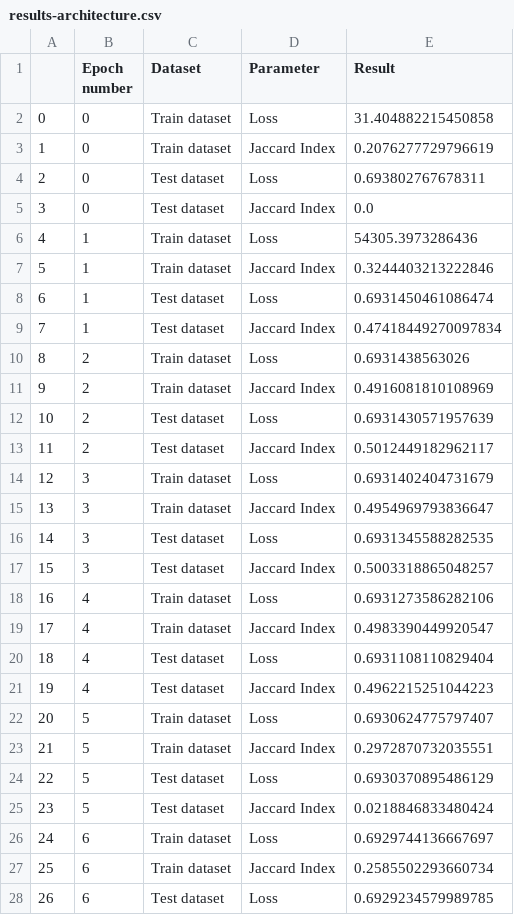
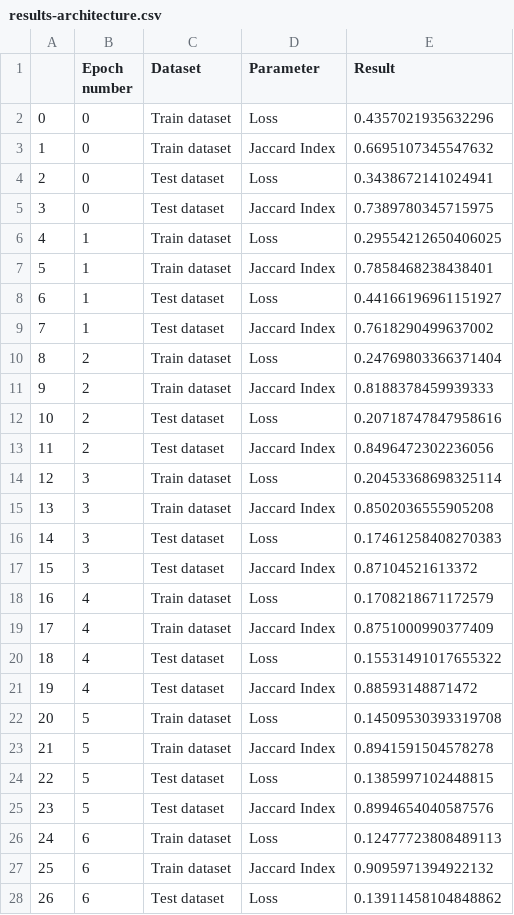
Before and after one commit to daniil-steperev/-SPBU-Machine-Learning-Homework, a CSV file: [Task 6] Computer Vision Segmentation/result-csv/results-architecture.csv, drawn as a sheet; only a part is shown; the diff covers the shown part only.

Commit message:
Used other architecture

```diff
--- a/[Task 6] Computer Vision Segmentation/result-csv/results-architecture.csv
+++ b/[Task 6] Computer Vision Segmentation/result-csv/results-architecture.csv
@@ -1,28 +1,28 @@
 ,Epoch number,Dataset,Parameter,Result
-0,0,Train dataset,Loss,31.404882215450858
-1,0,Train dataset,Jaccard Index,0.2076277729796619
-2,0,Test dataset,Loss,0.693802767678311
-3,0,Test dataset,Jaccard Index,0.0
-4,1,Train dataset,Loss,54305.3973286436
-5,1,Train dataset,Jaccard Index,0.3244403213222846
-6,1,Test dataset,Loss,0.6931450461086474
-7,1,Test dataset,Jaccard Index,0.47418449270097834
-8,2,Train dataset,Loss,0.6931438563026
-9,2,Train dataset,Jaccard Index,0.4916081810108969
-10,2,Test dataset,Loss,0.6931430571957639
-11,2,Test dataset,Jaccard Index,0.5012449182962117
-12,3,Train dataset,Loss,0.6931402404731679
-13,3,Train dataset,Jaccard Index,0.4954969793836647
-14,3,Test dataset,Loss,0.6931345588282535
-15,3,Test dataset,Jaccard Index,0.5003318865048257
-16,4,Train dataset,Loss,0.6931273586282106
-17,4,Train dataset,Jaccard Index,0.4983390449920547
-18,4,Test dataset,Loss,0.6931108110829404
-19,4,Test dataset,Jaccard Index,0.4962215251044223
-20,5,Train dataset,Loss,0.6930624775797407
-21,5,Train dataset,Jaccard Index,0.2972870732035551
-22,5,Test dataset,Loss,0.6930370895486129
-23,5,Test dataset,Jaccard Index,0.0218846833480424
-24,6,Train dataset,Loss,0.6929744136667697
-25,6,Train dataset,Jaccard Index,0.2585502293660734
-26,6,Test dataset,Loss,0.6929234579989785
+0,0,Train dataset,Loss,0.4357021935632296
+1,0,Train dataset,Jaccard Index,0.6695107345547632
+2,0,Test dataset,Loss,0.3438672141024941
+3,0,Test dataset,Jaccard Index,0.7389780345715975
+4,1,Train dataset,Loss,0.29554212650406025
+5,1,Train dataset,Jaccard Index,0.7858468238438401
+6,1,Test dataset,Loss,0.44166196961151927
+7,1,Test dataset,Jaccard Index,0.7618290499637002
+8,2,Train dataset,Loss,0.24769803366371404
+9,2,Train dataset,Jaccard Index,0.8188378459939333
+10,2,Test dataset,Loss,0.20718747847958616
+11,2,Test dataset,Jaccard Index,0.8496472302236056
+12,3,Train dataset,Loss,0.20453368698325114
+13,3,Train dataset,Jaccard Index,0.8502036555905208
+14,3,Test dataset,Loss,0.17461258408270383
+15,3,Test dataset,Jaccard Index,0.87104521613372
+16,4,Train dataset,Loss,0.1708218671172579
+17,4,Train dataset,Jaccard Index,0.8751000990377409
+18,4,Test dataset,Loss,0.15531491017655322
+19,4,Test dataset,Jaccard Index,0.88593148871472
+20,5,Train dataset,Loss,0.14509530393319708
+21,5,Train dataset,Jaccard Index,0.8941591504578278
+22,5,Test dataset,Loss,0.1385997102448815
+23,5,Test dataset,Jaccard Index,0.8994654040587576
+24,6,Train dataset,Loss,0.12477723808489113
+25,6,Train dataset,Jaccard Index,0.9095971394922132
+26,6,Test dataset,Loss,0.13911458104848862
```
Also changed, not shown: 20 added rows and 33 edited cells elsewhere in this file, 1 other file.
